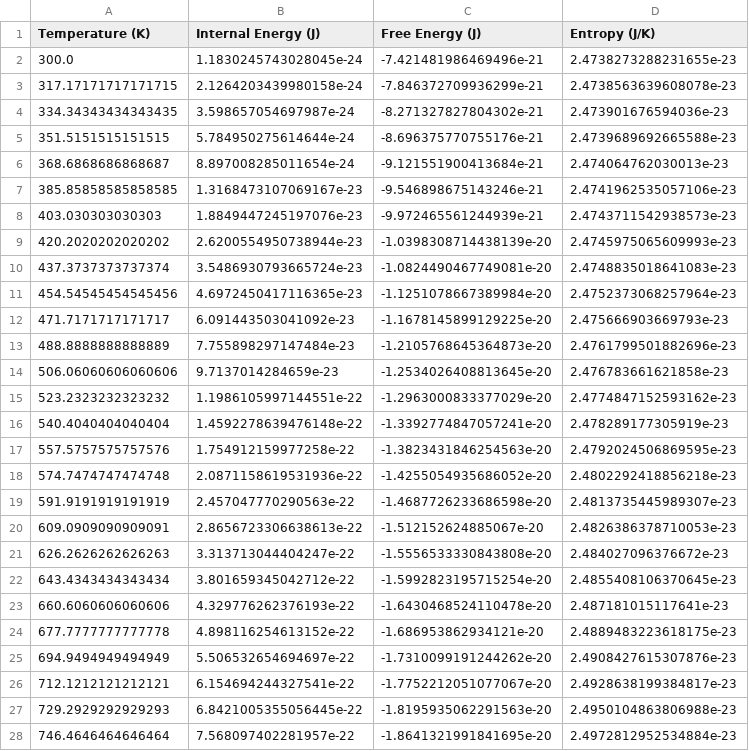
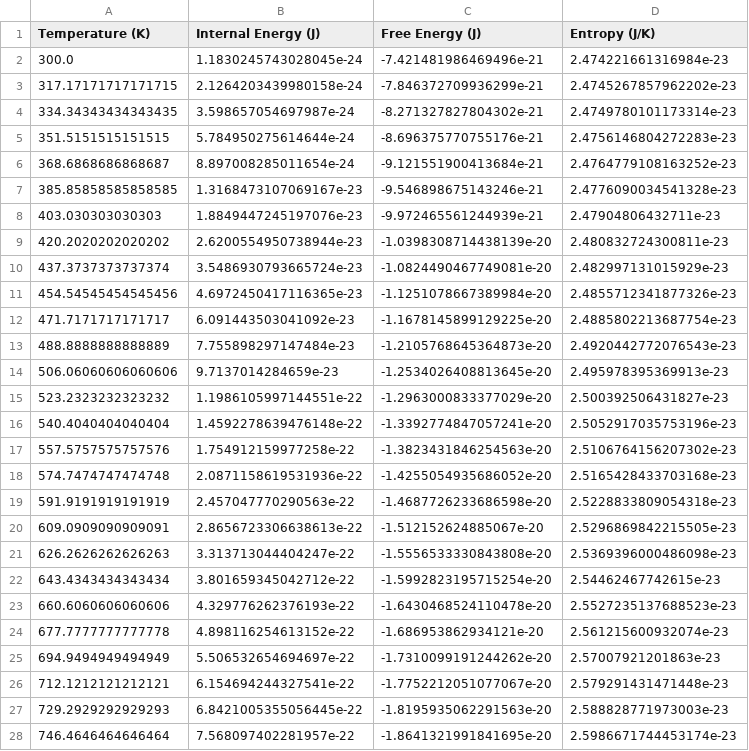
Before and after one commit to HKim-env/comp-prob-solv, a CSV file: comp-prob-solv/homework-4-2/thermo_soc.csv, drawn as a sheet; only a part is shown; the diff covers the shown part only.

Commit message:
ce_thermo.py

```diff
--- a/comp-prob-solv/homework-4-2/thermo_soc.csv
+++ b/comp-prob-solv/homework-4-2/thermo_soc.csv
@@ -1,28 +1,28 @@
 Temperature (K),Internal Energy (J),Free Energy (J),Entropy (J/K)
-300.0,1.1830245743028045e-24,-7.421481986469496e-21,2.4738273288231655e-23
-317.17171717171715,2.1264203439980158e-24,-7.846372709936299e-21,2.4738563639608078e-23
-334.34343434343435,3.598657054697987e-24,-8.271327827804302e-21,2.473901676594036e-23
-351.5151515151515,5.784950275614644e-24,-8.696375770755176e-21,2.4739689692665588e-23
-368.6868686868687,8.897008285011654e-24,-9.121551900413684e-21,2.474064762030013e-23
-385.85858585858585,1.3168473107069167e-23,-9.546898675143246e-21,2.4741962535057106e-23
-403.030303030303,1.8849447245197076e-23,-9.972465561244939e-21,2.4743711542938573e-23
-420.2020202020202,2.6200554950738944e-23,-1.0398308714438139e-20,2.4745975065609993e-23
-437.3737373737374,3.5486930793665724e-23,-1.0824490467749081e-20,2.4748835018641083e-23
-454.54545454545456,4.6972450417116365e-23,-1.1251078667389984e-20,2.4752373068257964e-23
-471.7171717171717,6.091443503041092e-23,-1.1678145899129225e-20,2.475666903669793e-23
-488.8888888888889,7.755898297147484e-23,-1.2105768645364873e-20,2.4761799501882696e-23
-506.06060606060606,9.7137014284659e-23,-1.2534026408813645e-20,2.476783661621858e-23
-523.2323232323232,1.1986105997144551e-22,-1.2963000833377029e-20,2.4774847152593162e-23
-540.4040404040404,1.4592278639476148e-22,-1.3392774847057241e-20,2.478289177305919e-23
-557.5757575757576,1.754912159977258e-22,-1.3823431846254563e-20,2.4792024506869595e-23
-574.7474747474748,2.0871158619531936e-22,-1.4255054935686052e-20,2.4802292418856218e-23
-591.9191919191919,2.457047770290563e-22,-1.4687726233686598e-20,2.4813735445989307e-23
-609.0909090909091,2.8656723306638613e-22,-1.512152624885067e-20,2.4826386378710053e-23
-626.2626262626263,3.313713044404247e-22,-1.5556533330843808e-20,2.484027096376672e-23
-643.4343434343434,3.801659345042712e-22,-1.5992823195715254e-20,2.4855408106370645e-23
-660.6060606060606,4.329776262376193e-22,-1.6430468524110478e-20,2.487181015117641e-23
-677.7777777777778,4.898116254613152e-22,-1.686953862934121e-20,2.4889483223618175e-23
-694.9494949494949,5.506532654694697e-22,-1.7310099191244262e-20,2.4908427615307876e-23
-712.1212121212121,6.154694244327541e-22,-1.7752212051077067e-20,2.4928638199384817e-23
-729.2929292929293,6.8421005355056445e-22,-1.8195935062291563e-20,2.4950104863806988e-23
-746.4646464646464,7.568097402281957e-22,-1.8641321991841695e-20,2.4972812952534884e-23
+300.0,1.1830245743028045e-24,-7.421481986469496e-21,2.474221661316984e-23
+317.17171717171715,2.1264203439980158e-24,-7.846372709936299e-21,2.4745267857962202e-23
+334.34343434343435,3.598657054697987e-24,-8.271327827804302e-21,2.4749780101173314e-23
+351.5151515151515,5.784950275614644e-24,-8.696375770755176e-21,2.4756146804272283e-23
+368.6868686868687,8.897008285011654e-24,-9.121551900413684e-21,2.4764779108163252e-23
+385.85858585858585,1.3168473107069167e-23,-9.546898675143246e-21,2.4776090034541328e-23
+403.030303030303,1.8849447245197076e-23,-9.972465561244939e-21,2.47904806432711e-23
+420.2020202020202,2.6200554950738944e-23,-1.0398308714438139e-20,2.480832724300811e-23
+437.3737373737374,3.5486930793665724e-23,-1.0824490467749081e-20,2.482997131015929e-23
+454.54545454545456,4.6972450417116365e-23,-1.1251078667389984e-20,2.4855712341877326e-23
+471.7171717171717,6.091443503041092e-23,-1.1678145899129225e-20,2.4885802213687754e-23
+488.8888888888889,7.755898297147484e-23,-1.2105768645364873e-20,2.4920442772076543e-23
+506.06060606060606,9.7137014284659e-23,-1.2534026408813645e-20,2.495978395369913e-23
+523.2323232323232,1.1986105997144551e-22,-1.2963000833377029e-20,2.500392506431827e-23
+540.4040404040404,1.4592278639476148e-22,-1.3392774847057241e-20,2.5052917035753196e-23
+557.5757575757576,1.754912159977258e-22,-1.3823431846254563e-20,2.5106764156207302e-23
+574.7474747474748,2.0871158619531936e-22,-1.4255054935686052e-20,2.5165428433703168e-23
+591.9191919191919,2.457047770290563e-22,-1.4687726233686598e-20,2.5228833809054318e-23
+609.0909090909091,2.8656723306638613e-22,-1.512152624885067e-20,2.5296869842215505e-23
+626.2626262626263,3.313713044404247e-22,-1.5556533330843808e-20,2.5369396000486098e-23
+643.4343434343434,3.801659345042712e-22,-1.5992823195715254e-20,2.54462467742615e-23
+660.6060606060606,4.329776262376193e-22,-1.6430468524110478e-20,2.5527235137688523e-23
+677.7777777777778,4.898116254613152e-22,-1.686953862934121e-20,2.561215600932074e-23
+694.9494949494949,5.506532654694697e-22,-1.7310099191244262e-20,2.57007921201863e-23
+712.1212121212121,6.154694244327541e-22,-1.7752212051077067e-20,2.579291431471448e-23
+729.2929292929293,6.8421005355056445e-22,-1.8195935062291563e-20,2.588828771973003e-23
+746.4646464646464,7.568097402281957e-22,-1.8641321991841695e-20,2.5986671744453174e-23
```
Also changed, not shown: 73 edited cells elsewhere in this file, comp-prob-solv/homework-4-2/thermo_soc_cfs.csv, 5 other files.
